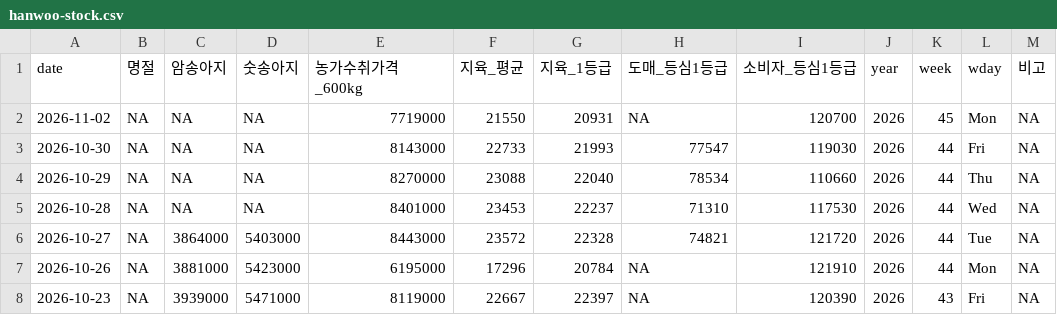
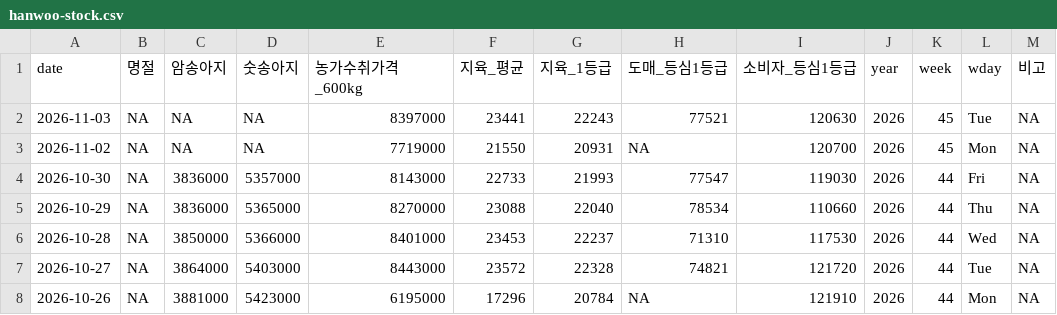
Before and after one commit to YoungjunNa/ekape-parsing, a CSV file: data_hanwoo_stock/hanwoo-stock.csv, drawn as a sheet; only a part is shown; the shorter side is filled out with more unchanged rows.

```diff
--- a/data_hanwoo_stock/hanwoo-stock.csv
+++ b/data_hanwoo_stock/hanwoo-stock.csv
@@ -1,6 +1,7 @@
 "date","명절","암송아지","숫송아지","농가수취가격_600kg","지육_평균","지육_1등급","도매_등심1등급","소비자_등심1등급","year","week","wday","비고"
+2026-11-03,NA,NA,NA,8397000,23441,22243,77521,120630,2026,45,"Tue",NA
 2026-11-02,NA,NA,NA,7719000,21550,20931,NA,120700,2026,45,"Mon",NA
-2026-10-30,NA,NA,NA,8143000,22733,21993,77547,119030,2026,44,"Fri",NA
-2026-10-29,NA,NA,NA,8270000,23088,22040,78534,110660,2026,44,"Thu",NA
-2026-10-28,NA,NA,NA,8401000,23453,22237,71310,117530,2026,44,"Wed",NA
+2026-10-30,NA,3836000,5357000,8143000,22733,21993,77547,119030,2026,44,"Fri",NA
+2026-10-29,NA,3836000,5365000,8270000,23088,22040,78534,110660,2026,44,"Thu",NA
+2026-10-28,NA,3850000,5366000,8401000,23453,22237,71310,117530,2026,44,"Wed",NA
 2026-10-27,NA,3864000,5403000,8443000,23572,22328,74821,121720,2026,44,"Tue",NA
```
Also changed, not shown: data_hanwoo_stock/hanwoo-forecast.csv, 2 other files.
